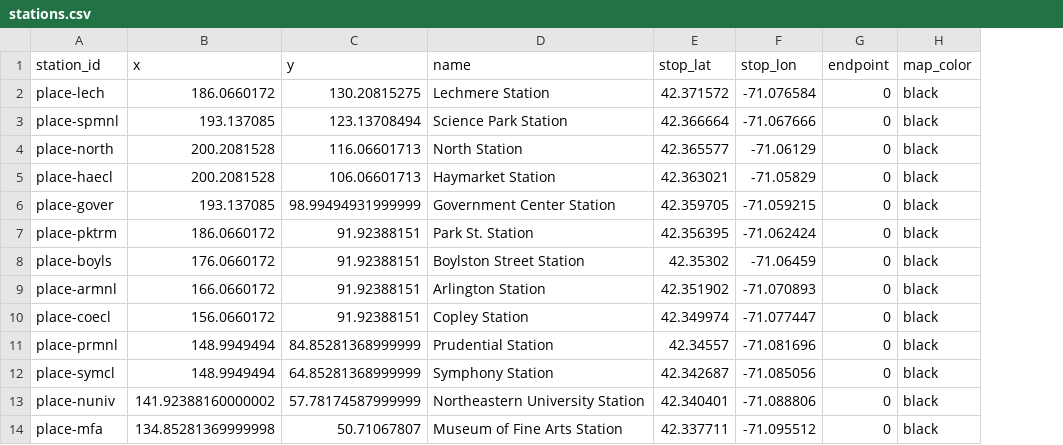
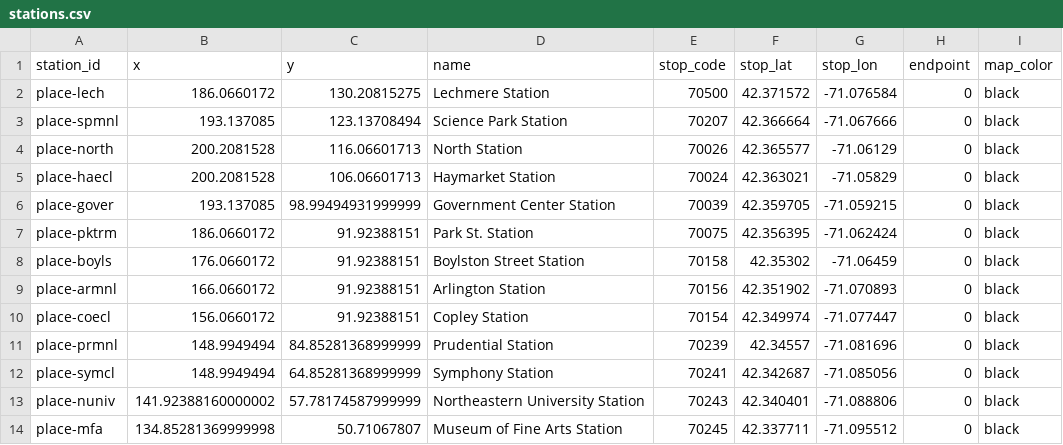
Before and after one commit to arjun-shanmugam/mbta-tracker, a CSV file: data/clean/stations.csv, drawn as a sheet; only a part is shown; the diff names each change by its address in the sheet, - before the commit and + after, or states it on an @@ line.

```diff
--- a/data/clean/stations.csv
+++ b/data/clean/stations.csv
+column E (stop_code), rows 2-14: 70500 | 70207 | 70026 | 70024 | 70039 | 70075 | 70158 | 70156 | 70154 | 70239 | 70241 | 70243 | 70245
```
Also changed, not shown: 8 other files.
